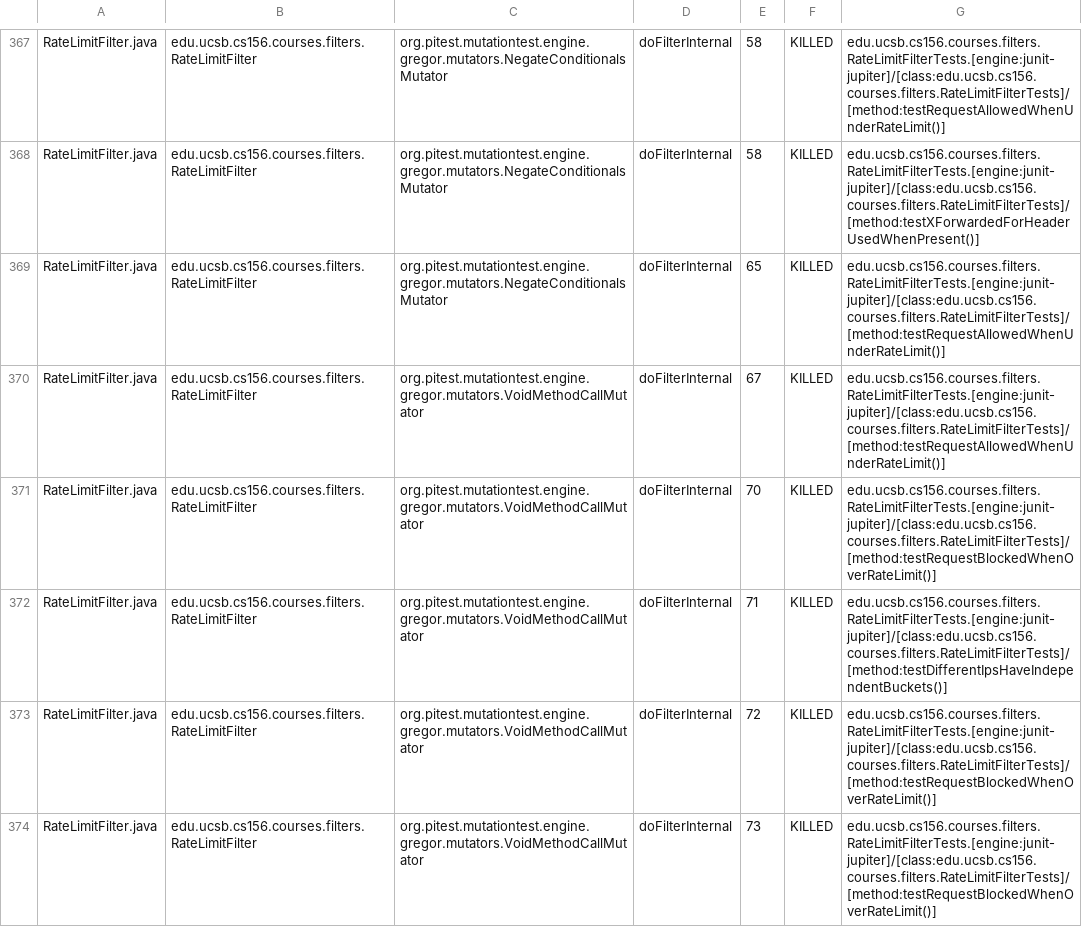
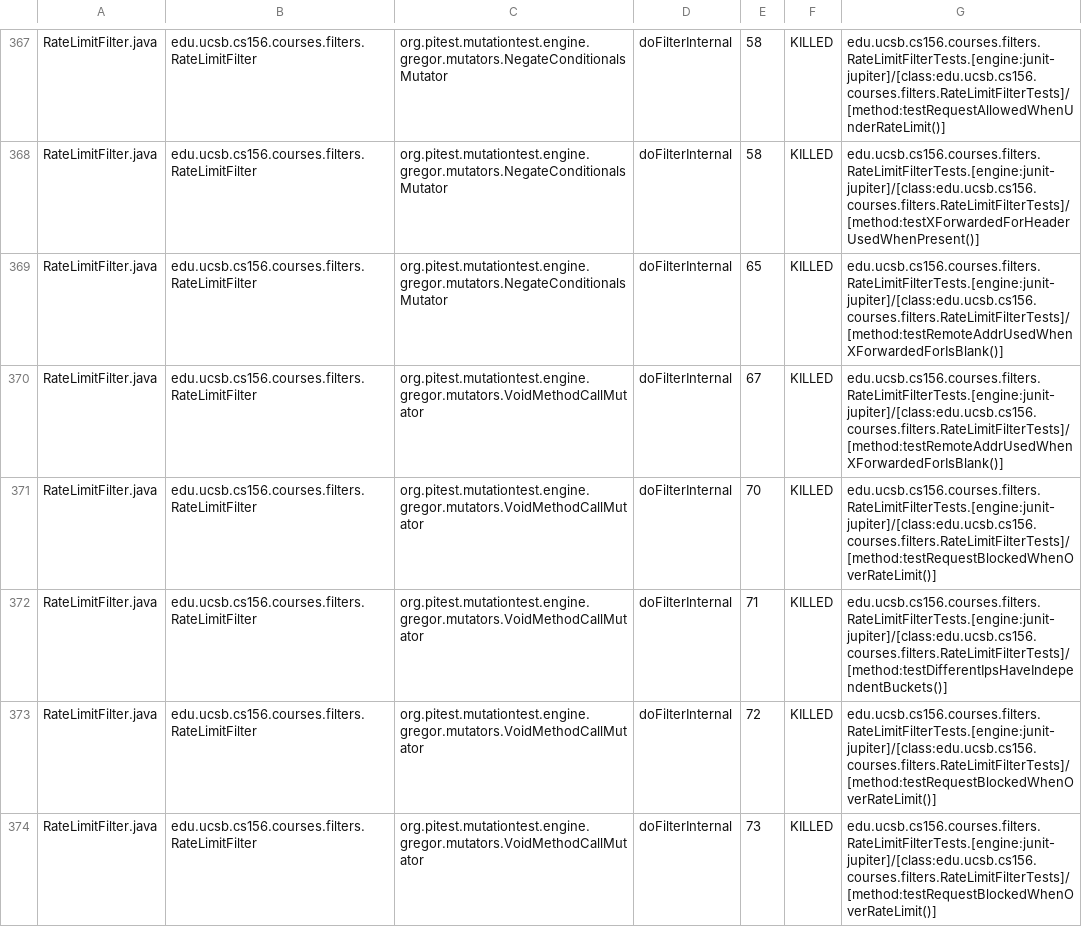
Before and after one commit to ucsb-cs156/proj-courses, a CSV file: pitest/mutations.csv, drawn as a sheet; only a part is shown, gaps mark what is left out; the diff covers the shown part only.

Commit message:
Deploying to gh-pages from @ ucsb-cs156/proj-courses@152cdb545f9ade786c4547c66b738cf793980ce3 🚀

```diff
--- a/pitest/mutations.csv
+++ b/pitest/mutations.csv
@@ -368,4 +368,4 @@ RateLimitFilter.java,edu.ucsb.cs156.courses.filters.RateLimitFilter,org.pitest.m
 RateLimitFilter.java,edu.ucsb.cs156.courses.filters.RateLimitFilter,org.pitest.mutationtest.engine.gregor.mutators.NegateConditionalsMutator,doFilterInternal,58,KILLED,edu.ucsb.cs156.courses.filters.RateLimitFilterTests.[engine:junit-jupiter]/[class:edu.ucsb.cs156.courses.filters.RateLimitFilterTests]/[method:testXForwardedForHeaderUsedWhenPresent()]
-RateLimitFilter.java,edu.ucsb.cs156.courses.filters.RateLimitFilter,org.pitest.mutationtest.engine.gregor.mutators.NegateConditionalsMutator,doFilterInternal,65,KILLED,edu.ucsb.cs156.courses.filters.RateLimitFilterTests.[engine:junit-jupiter]/[class:edu.ucsb.cs156.courses.filters.RateLimitFilterTests]/[method:testRequestAllowedWhenUnderRateLimit()]
-RateLimitFilter.java,edu.ucsb.cs156.courses.filters.RateLimitFilter,org.pitest.mutationtest.engine.gregor.mutators.VoidMethodCallMutator,doFilterInternal,67,KILLED,edu.ucsb.cs156.courses.filters.RateLimitFilterTests.[engine:junit-jupiter]/[class:edu.ucsb.cs156.courses.filters.RateLimitFilterTests]/[method:testRequestAllowedWhenUnderRateLimit()]
+RateLimitFilter.java,edu.ucsb.cs156.courses.filters.RateLimitFilter,org.pitest.mutationtest.engine.gregor.mutators.NegateConditionalsMutator,doFilterInternal,65,KILLED,edu.ucsb.cs156.courses.filters.RateLimitFilterTests.[engine:junit-jupiter]/[class:edu.ucsb.cs156.courses.filters.RateLimitFilterTests]/[method:testRemoteAddrUsedWhenXForwardedForIsBlank()]
+RateLimitFilter.java,edu.ucsb.cs156.courses.filters.RateLimitFilter,org.pitest.mutationtest.engine.gregor.mutators.VoidMethodCallMutator,doFilterInternal,67,KILLED,edu.ucsb.cs156.courses.filters.RateLimitFilterTests.[engine:junit-jupiter]/[class:edu.ucsb.cs156.courses.filters.RateLimitFilterTests]/[method:testRemoteAddrUsedWhenXForwardedForIsBlank()]
 RateLimitFilter.java,edu.ucsb.cs156.courses.filters.RateLimitFilter,org.pitest.mutationtest.engine.gregor.mutators.VoidMethodCallMutator,doFilterInternal,70,KILLED,edu.ucsb.cs156.courses.filters.RateLimitFilterTests.[engine:junit-jupiter]/[class:edu.ucsb.cs156.courses.filters.RateLimitFilterTests]/[method:testRequestBlockedWhenOverRateLimit()]
```
Also changed, not shown: 1 added row, 1 removed row and 54 edited cells elsewhere in this file, 54 other files.
